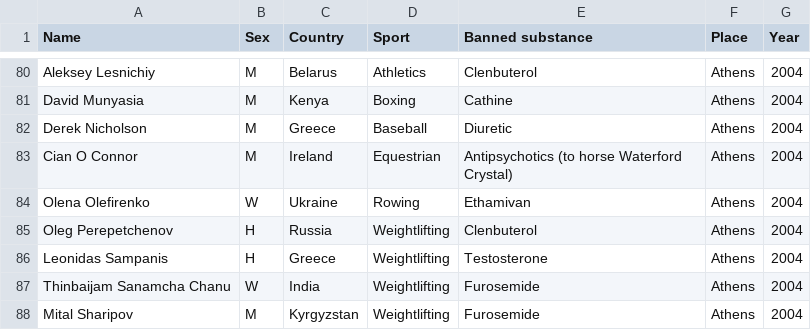
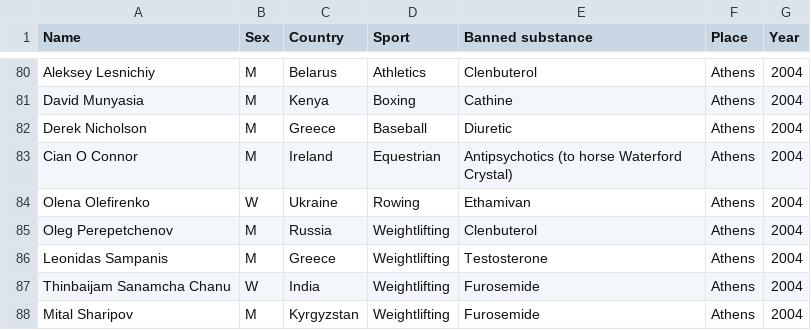
Before and after one commit to Ahcinn13/APPR-2014-15, a CSV file: podatki/doping_at_the_summer_olympic_games.csv, drawn as a sheet; only a part is shown, gaps mark what is left out.

Commit message:
podatki

```diff
--- a/podatki/doping_at_the_summer_olympic_games.csv
+++ b/podatki/doping_at_the_summer_olympic_games.csv
@@ -84,4 +84,4 @@ Cian O Connor;M;Ireland;Equestrian;Antipsychotics (to horse Waterford Crystal);A
 Olena Olefirenko;W;Ukraine;Rowing;Ethamivan;Athens;2004
-Oleg Perepetchenov;H;Russia;Weightlifting;Clenbuterol;Athens;2004
-Leonidas Sampanis;H;Greece;Weightlifting;Testosterone;Athens;2004
+Oleg Perepetchenov;M;Russia;Weightlifting;Clenbuterol;Athens;2004
+Leonidas Sampanis;M;Greece;Weightlifting;Testosterone;Athens;2004
 Thinbaijam Sanamcha Chanu;W;India;Weightlifting;Furosemide;Athens;2004
```
